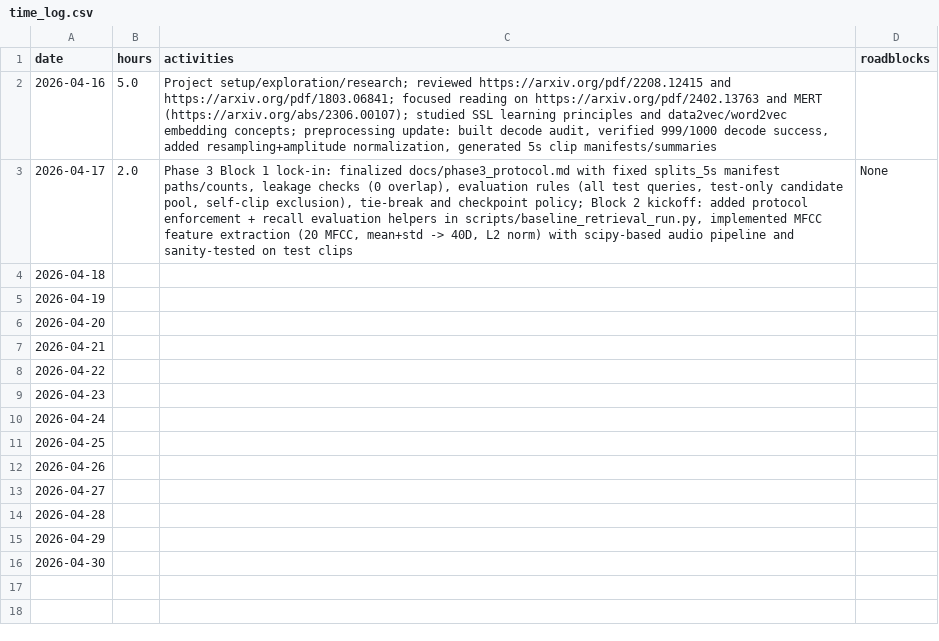
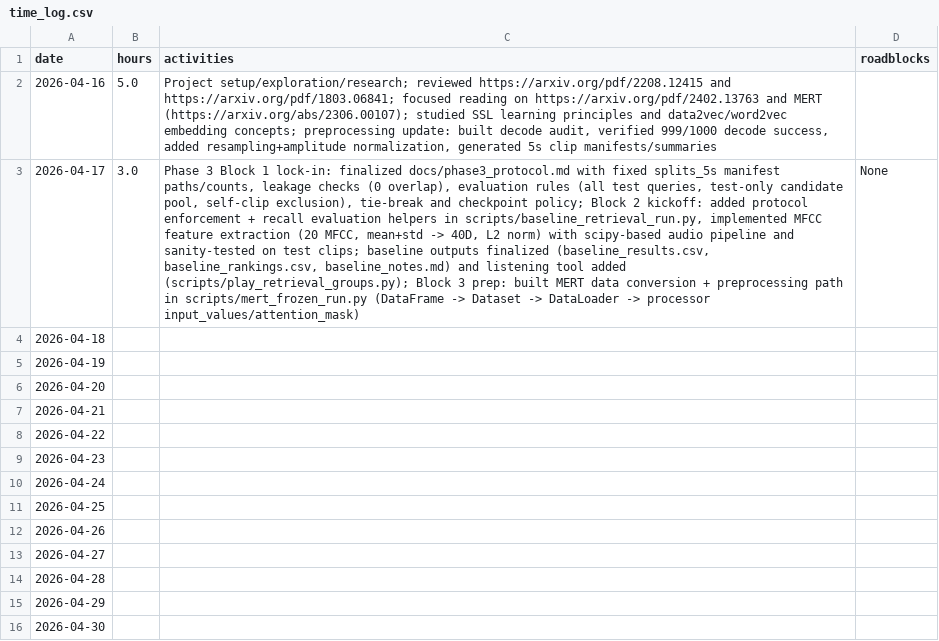
Before and after one commit to sturner11/mert-music-retrieval, a CSV file: time_log.csv, drawn as a sheet; the diff names each change by its address in the sheet, - before the commit and + after, or states it on an @@ line.

```diff
--- a/time_log.csv
+++ b/time_log.csv
-B3 (hours): 2.0
+B3 (hours): 3.0
-C3 (activities): …on test clips
+C3 (activities): …on test clips; baseline outputs finalized (baseline_results.csv, baseline_rankings.csv, baseline_notes.md) and listening tool added (scripts/play_retrieval_groups.py); Block 3 prep: built MERT data conversion + preprocessing path in scripts/mert_frozen_run.py (DataFrame -> Dataset -> DataLoader -> processor input_values/attention_mask)
```
Also changed, not shown: 14 other files.
